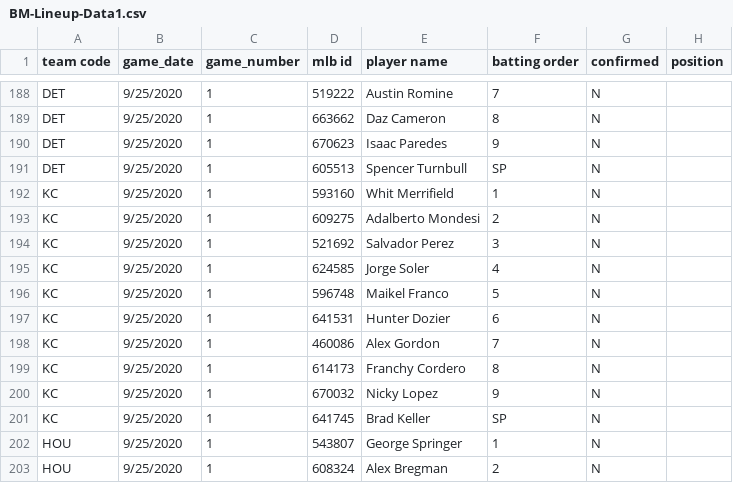
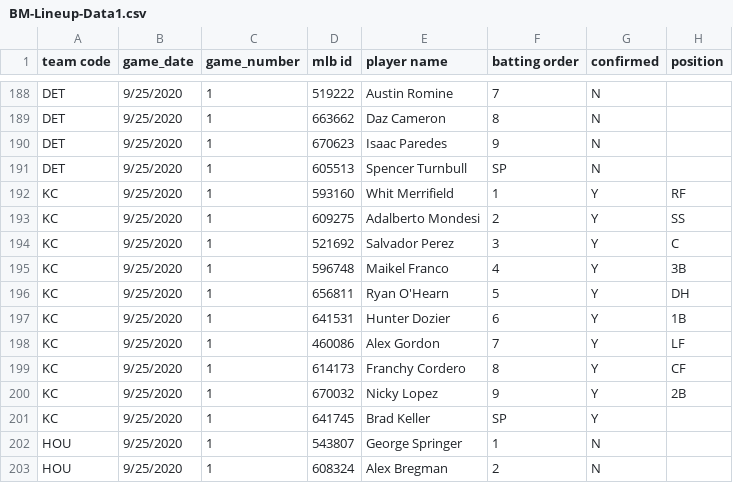
Before and after one commit to justinmof/MLBSheets-CSV-Files, a CSV file: BM-Lineup-Data1.csv, drawn as a sheet; only a part is shown, gaps mark what is left out; the diff covers the shown part only.

```diff
--- a/BM-Lineup-Data1.csv
+++ b/BM-Lineup-Data1.csv
@@ -191,12 +191,12 @@ DET,9/25/2020,1,670623,Isaac Paredes,9,N,
 DET,9/25/2020,1,605513,Spencer Turnbull,SP,N,
-KC,9/25/2020,1,593160,Whit Merrifield,1,N,
-KC,9/25/2020,1,609275,Adalberto Mondesi,2,N,
-KC,9/25/2020,1,521692,Salvador Perez,3,N,
-KC,9/25/2020,1,624585,Jorge Soler,4,N,
-KC,9/25/2020,1,596748,Maikel Franco,5,N,
-KC,9/25/2020,1,641531,Hunter Dozier,6,N,
-KC,9/25/2020,1,460086,Alex Gordon,7,N,
-KC,9/25/2020,1,614173,Franchy Cordero,8,N,
-KC,9/25/2020,1,670032,Nicky Lopez,9,N,
-KC,9/25/2020,1,641745,Brad Keller,SP,N,
+KC,9/25/2020,1,593160,Whit Merrifield,1,Y,RF
+KC,9/25/2020,1,609275,Adalberto Mondesi,2,Y,SS
+KC,9/25/2020,1,521692,Salvador Perez,3,Y,C
+KC,9/25/2020,1,596748,Maikel Franco,4,Y,3B
+KC,9/25/2020,1,656811,Ryan O'Hearn,5,Y,DH
+KC,9/25/2020,1,641531,Hunter Dozier,6,Y,1B
+KC,9/25/2020,1,460086,Alex Gordon,7,Y,LF
+KC,9/25/2020,1,614173,Franchy Cordero,8,Y,CF
+KC,9/25/2020,1,670032,Nicky Lopez,9,Y,2B
+KC,9/25/2020,1,641745,Brad Keller,SP,Y,
 HOU,9/25/2020,1,543807,George Springer,1,N,
```
Also changed, not shown: 48 edited cells elsewhere in this file, BM-Lineup-Data.csv.
